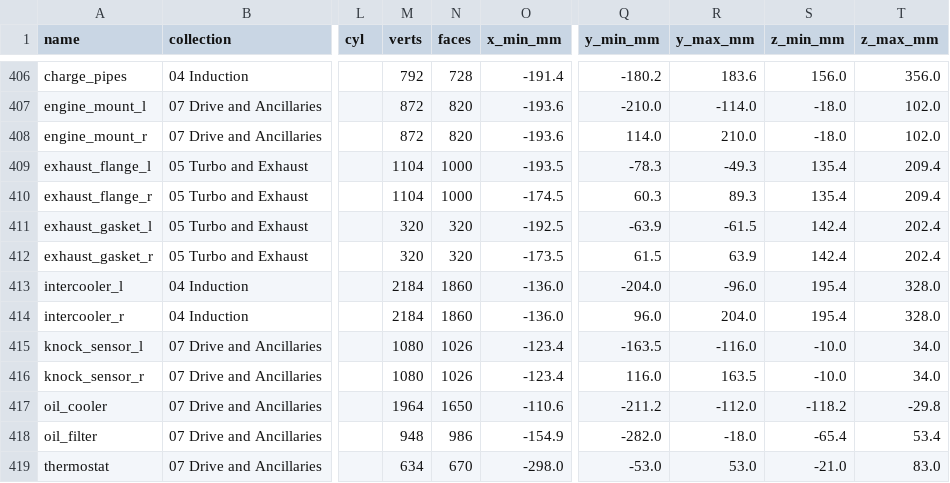
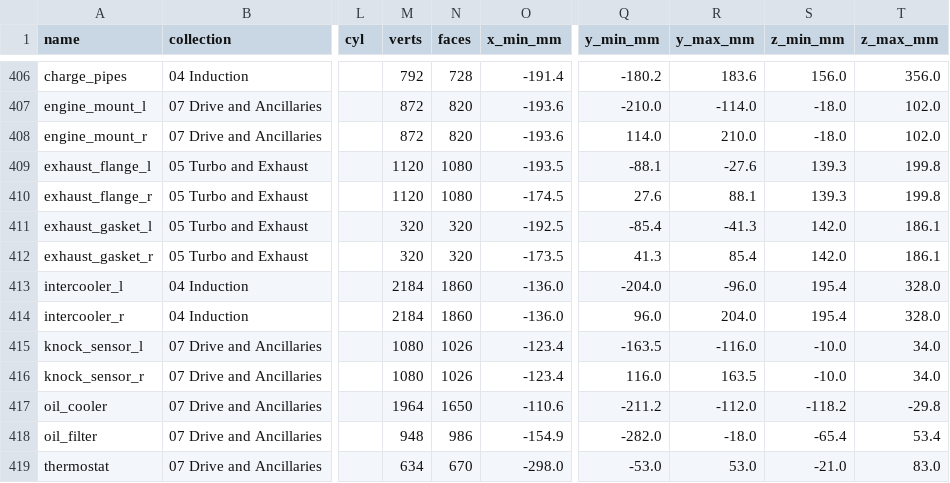
Before and after one commit to krabduke/car-engine-v8-hybrid, a CSV file: build/parts.csv, drawn as a sheet; only a part is shown, gaps mark what is left out; the diff names each change by its address in the sheet, - before the commit and + after, or states it on an @@ line.

```diff
--- a/build/parts.csv
+++ b/build/parts.csv
-M409:M410 (verts): 1104
+M409:M410 (verts): 1120
-N409:N410 (faces): 1000
+N409:N410 (faces): 1080
-Q409 (y_min_mm): -78.3
+Q409 (y_min_mm): -88.1
-R409 (y_max_mm): -49.3
+R409 (y_max_mm): -27.6
-S409:S410 (z_min_mm): 135.4
+S409:S410 (z_min_mm): 139.3
-T409:T410 (z_max_mm): 209.4
+T409:T410 (z_max_mm): 199.8
-Q410 (y_min_mm): 60.3
+Q410 (y_min_mm): 27.6
-R410 (y_max_mm): 89.3
+R410 (y_max_mm): 88.1
-Q411 (y_min_mm): -63.9
+Q411 (y_min_mm): -85.4
-R411 (y_max_mm): -61.5
+R411 (y_max_mm): -41.3
-S411:S412 (z_min_mm): 142.4
+S411:S412 (z_min_mm): 142.0
-T411:T412 (z_max_mm): 202.4
+T411:T412 (z_max_mm): 186.1
-Q412 (y_min_mm): 61.5
+Q412 (y_min_mm): 41.3
-R412 (y_max_mm): 63.9
+R412 (y_max_mm): 85.4
```
Also changed, not shown: 4 other files.
